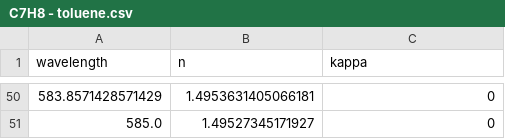
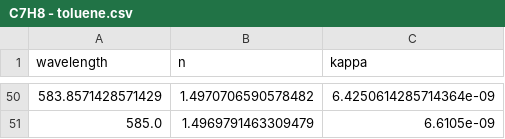
Before and after one commit to AniruthAnanth/SpectroscopyAnalysis, a CSV file: csv/C7H8 - toluene.csv, drawn as a sheet; only a part is shown, gaps mark what is left out; the diff covers the shown part only.

```diff
--- a/csv/C7H8 - toluene.csv
+++ b/csv/C7H8 - toluene.csv
@@ -50,2 +50,2 @@ wavelength,n,kappa
-583.8571428571429,1.4953631405066181,0
-585.0,1.49527345171927,0
+583.8571428571429,1.4970706590578482,6.4250614285714364e-09
+585.0,1.4969791463309479,6.6105e-09
```
Also changed, not shown: 96 edited cells elsewhere in this file, 1 other file.
